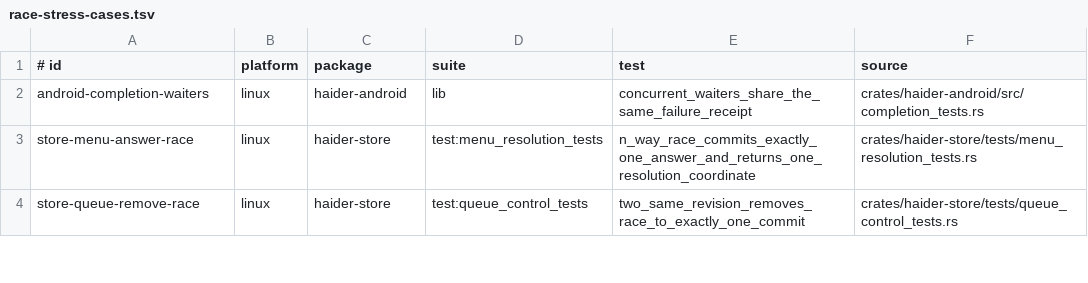
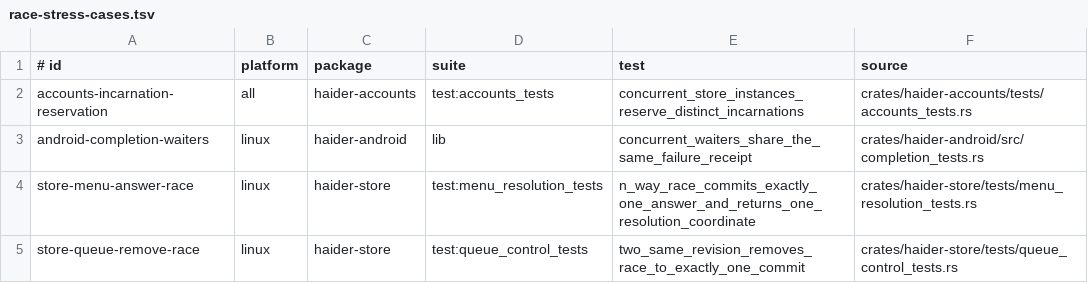
Before and after one commit to Rizzist/haider-agent, a TSV file: scripts/race-stress-cases.tsv, drawn as a sheet; only a part is shown; the diff names each change by its address in the sheet, - before the commit and + after, or states it on an @@ line.

```diff
--- a/scripts/race-stress-cases.tsv
+++ b/scripts/race-stress-cases.tsv
+row 2: accounts-incarnation-reservation | all | haider-accounts | test:accounts_tests | concurrent_store_instances_reserve_distinct_incarnations | crates/haider-accounts/tests/accounts_tests.rs
```
Also changed, not shown: 48 other files.
